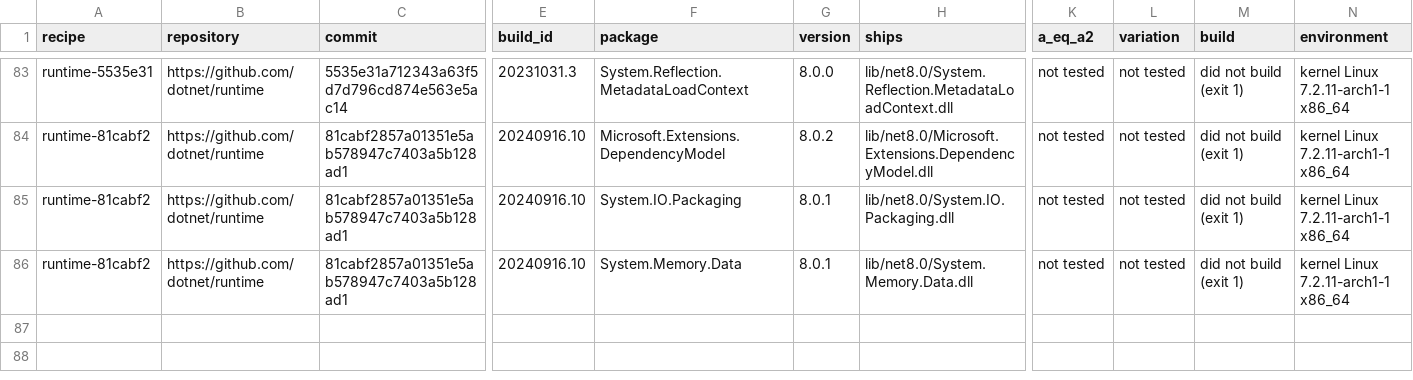
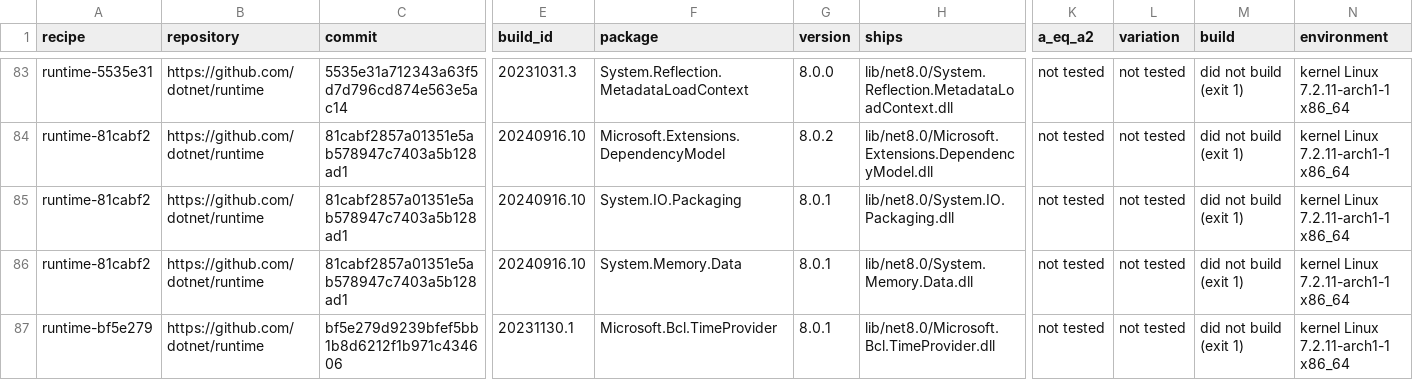
Before and after one commit to peterjuulm/Speciale2026, a TSV file: dependencies/data/2026-10-27-nupkg-repository-build/results.tsv, drawn as a sheet; only a part is shown, gaps mark what is left out; rows hold the shown columns only; the diff names each change by its address in the sheet, - before the commit and + after, or states it on an @@ line.

Commit message:
Repository build runtime-bf5e279: 0 of 1 compared

```diff
--- a/dependencies/data/2026-10-27-nupkg-repository-build/results.tsv
+++ b/dependencies/data/2026-10-27-nupkg-repository-build/results.tsv
+row 87: runtime-bf5e279 | https://github.com/dotnet/runtime | bf5e279d9239bfef5bb1b8d6212f1b971c434606 | 20231130.1 | Microsoft.Bcl.TimeProvider | 8.0.1 | lib/net8.0/Microsoft.Bcl.TimeProvider.dll | not tested | not tested | did not build (exit 1) | kernel Linux 7.2.11-arch1-1 x86_64
```
Also changed, not shown: 10 other files.
